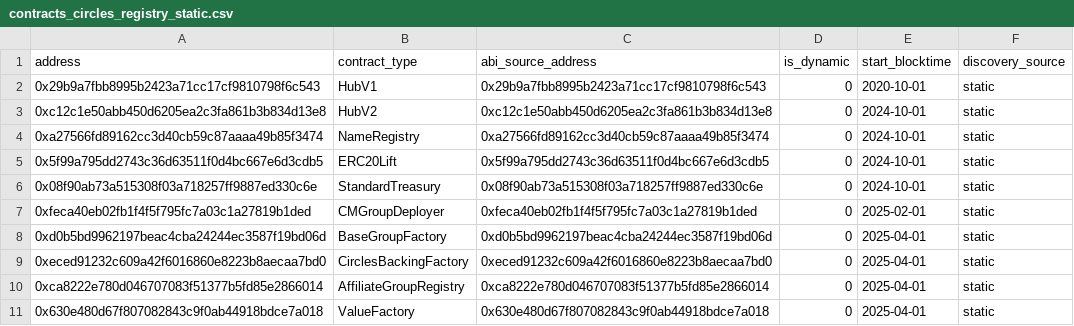
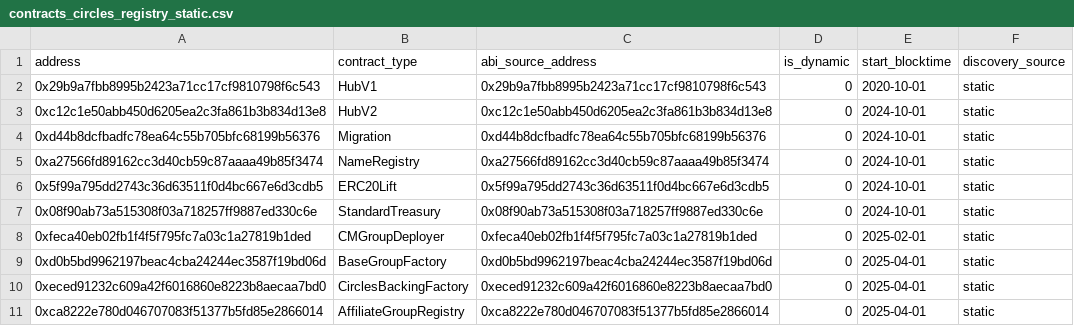
Before and after one commit to gnosischain/dbt-cerebro, a CSV file: seeds/contracts_circles_registry_static.csv, drawn as a sheet; only a part is shown; the shorter side is filled out with more unchanged rows.

Commit message:
fix: circles mint events

```diff
--- a/seeds/contracts_circles_registry_static.csv
+++ b/seeds/contracts_circles_registry_static.csv
@@ -3,2 +3,3 @@ address,contract_type,abi_source_address,is_dynamic,start_blocktime,discovery_so
 0xc12c1e50abb450d6205ea2c3fa861b3b834d13e8,HubV2,0xc12c1e50abb450d6205ea2c3fa861b3b834d13e8,0,2024-10-01,static
+0xd44b8dcfbadfc78ea64c55b705bfc68199b56376,Migration,0xd44b8dcfbadfc78ea64c55b705bfc68199b56376,0,2024-10-01,static
 0xa27566fd89162cc3d40cb59c87aaaa49b85f3474,NameRegistry,0xa27566fd89162cc3d40cb59c87aaaa49b85f3474,0,2024-10-01,static
```
Also changed, not shown: 25 other files.
